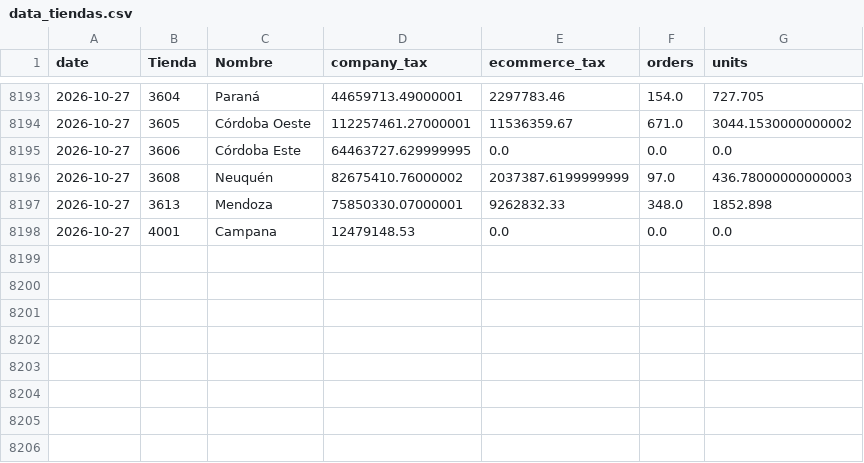
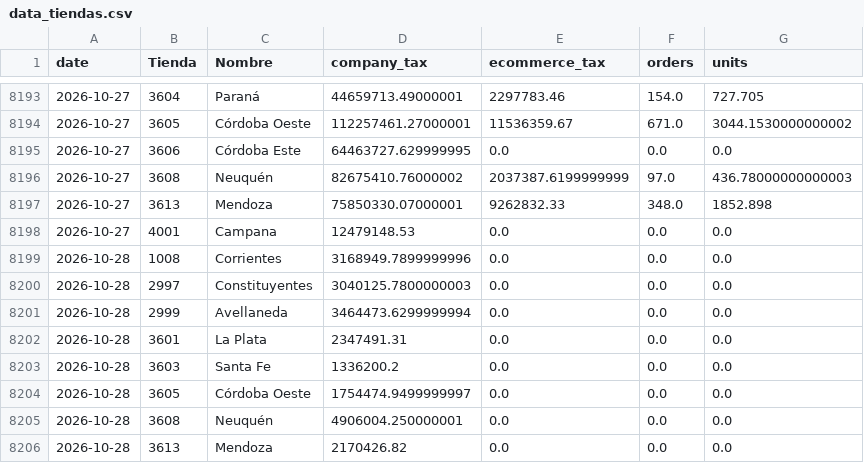
Before and after one commit to 2026-Masonline/masonline-dashboard, a CSV file: data_tiendas.csv, drawn as a sheet; only a part is shown, gaps mark what is left out; the diff names each change by its address in the sheet, - before the commit and + after, or states it on an @@ line.

Commit message:
Actualizar datos por tienda - Mes en curso

```diff
--- a/data_tiendas.csv
+++ b/data_tiendas.csv
+row 8199: 2026-10-28 | 1008 | Corrientes | 3168949.7899999996 | 0.0 | 0.0 | 0.0
+row 8200: 2026-10-28 | 2997 | Constituyentes | 3040125.7800000003 | 0.0 | 0.0 | 0.0
+row 8201: 2026-10-28 | 2999 | Avellaneda | 3464473.6299999994 | 0.0 | 0.0 | 0.0
+row 8202: 2026-10-28 | 3601 | La Plata | 2347491.31 | 0.0 | 0.0 | 0.0
+row 8203: 2026-10-28 | 3603 | Santa Fe | 1336200.2 | 0.0 | 0.0 | 0.0
+row 8204: 2026-10-28 | 3605 | Córdoba Oeste | 1754474.9499999997 | 0.0 | 0.0 | 0.0
+row 8205: 2026-10-28 | 3608 | Neuquén | 4906004.250000001 | 0.0 | 0.0 | 0.0
+row 8206: 2026-10-28 | 3613 | Mendoza | 2170426.82 | 0.0 | 0.0 | 0.0
```
